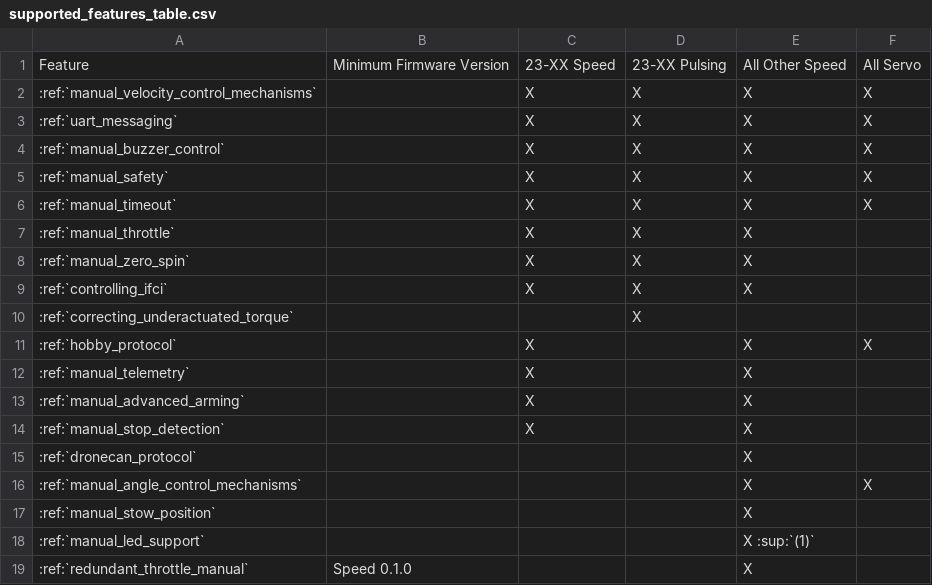
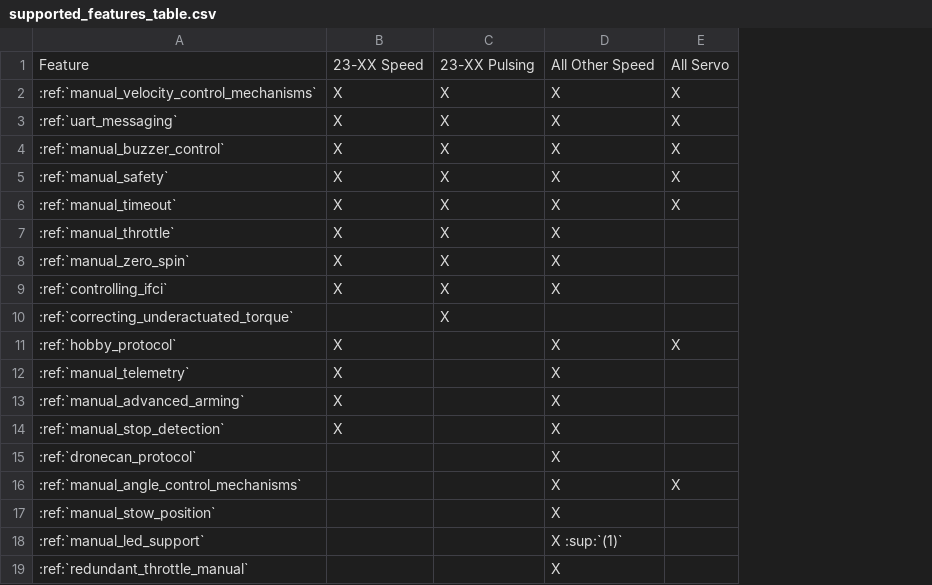
Before and after one commit to iq-motion-control/iq-module-communication-doc, a CSV file: docs/_static/manual_images/supported_features_table.csv, drawn as a sheet; the diff names each change by its address in the sheet, - before the commit and + after, or states it on an @@ line.

Commit message:
updates - move table to its own page, make new version table

```diff
--- a/docs/_static/manual_images/supported_features_table.csv
+++ b/docs/_static/manual_images/supported_features_table.csv
-column B, rows 1-19: Minimum Firmware Version |  |  |  |  |  |  |  |  |  |  |  |  |  |  |  |  |  | Speed 0.1.0
```
Also changed, not shown: 6 other files.
